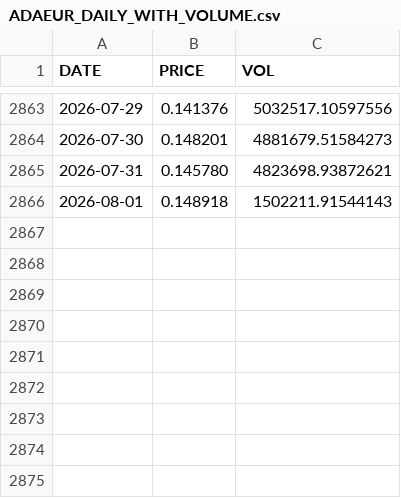
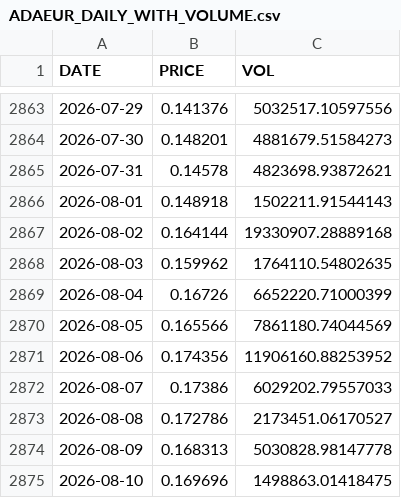
Before and after one commit to mtallonb/trading-alg, a CSV file: data/prices_with_volume/ADAEUR_DAILY_WITH_VOLUME.csv, drawn as a sheet; only a part is shown, gaps mark what is left out.

```diff
--- a/data/prices_with_volume/ADAEUR_DAILY_WITH_VOLUME.csv
+++ b/data/prices_with_volume/ADAEUR_DAILY_WITH_VOLUME.csv
@@ -2864,3 +2864,12 @@ DATE,PRICE,VOL
 2026-07-30,0.148201,4881679.51584273
-2026-07-31,0.145780,4823698.93872621
+2026-07-31,0.14578,4823698.93872621
 2026-08-01,0.148918,1502211.91544143
+2026-08-02,0.164144,19330907.28889168
+2026-08-03,0.159962,1764110.54802635
+2026-08-04,0.16726,6652220.71000399
+2026-08-05,0.165566,7861180.74044569
+2026-08-06,0.174356,11906160.88253952
+2026-08-07,0.17386,6029202.79557033
+2026-08-08,0.172786,2173451.06170527
+2026-08-09,0.168313,5030828.98147778
+2026-08-10,0.169696,1498863.01418475
```
Also changed, not shown: data/prices_with_volume/LUNAEUR_DAILY_WITH_VOLUME.csv, data/prices_with_volume/SHIBEUR_DAILY_WITH_VOLUME.csv, 42 other files.
